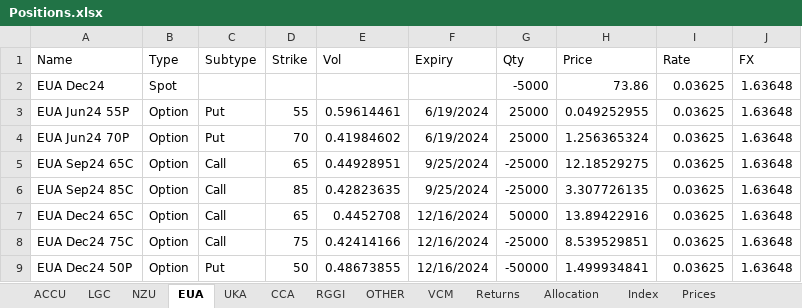
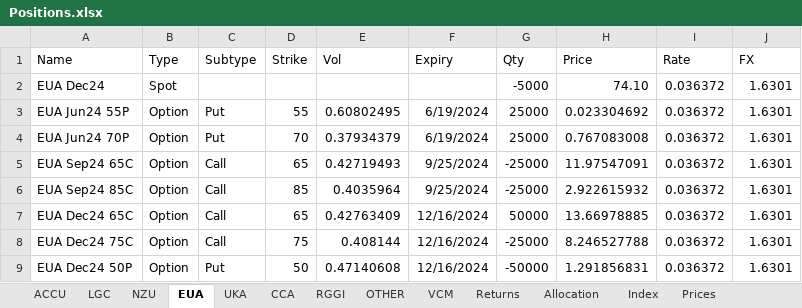
Before and after one commit to SamCurtis111/Carbon_Report, an Excel workbook: Positions.xlsx, sheet EUA, drawn as a sheet; values as stored, in another font and other column widths than the file's, no borders; the diff names each change by its address in the sheet, - before the commit and + after, or states it on an @@ line.

```diff
--- a/Positions.xlsx (sheet EUA)
+++ b/Positions.xlsx (sheet EUA)
-H2 (Price): 73.86
+H2 (Price): 74.10
-I2:I9 (Rate): 0.03625
+I2:I9 (Rate): 0.036372
-J2:J9 (FX): 1.63648
+J2:J9 (FX): 1.6301
-E3 (Vol): 0.59614461
+E3 (Vol): 0.60802495
-H3 (Price): 0.049252955
+H3 (Price): 0.023304692
-E4 (Vol): 0.41984602
+E4 (Vol): 0.37934379
-H4 (Price): 1.256365324
+H4 (Price): 0.767083008
-E5 (Vol): 0.44928951
+E5 (Vol): 0.42719493
-H5 (Price): 12.18529275
+H5 (Price): 11.97547091
-E6 (Vol): 0.42823635
+E6 (Vol): 0.4035964
-H6 (Price): 3.307726135
+H6 (Price): 2.922615932
-E7 (Vol): 0.4452708
+E7 (Vol): 0.42763409
-H7 (Price): 13.89422916
+H7 (Price): 13.66978885
-E8 (Vol): 0.42414166
+E8 (Vol): 0.408144
-H8 (Price): 8.539529851
+H8 (Price): 8.246527788
-E9 (Vol): 0.48673855
+E9 (Vol): 0.47140608
-H9 (Price): 1.499934841
+H9 (Price): 1.291856831
```
Also changed, not shown: sheet Price_Reference, sheet Prices, sheet Returns, sheet OTHER, sheet iVols, sheet Allocation, 7 more sheets, other sheet tabs, formulas that keep their value, EUA PnL Output.xlsx, NZU PnL Output.xlsx, 7 other files.
